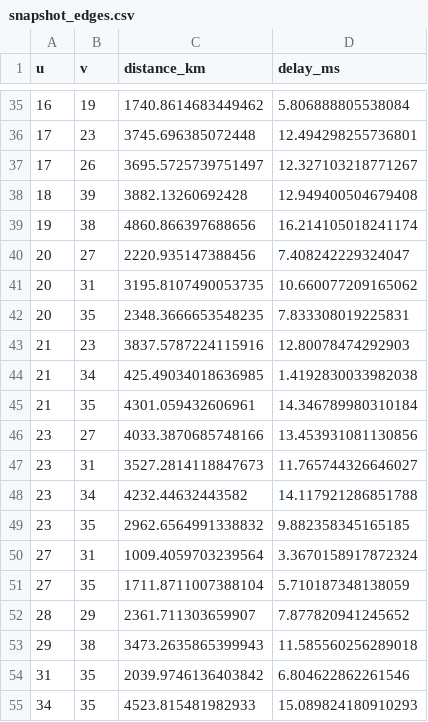
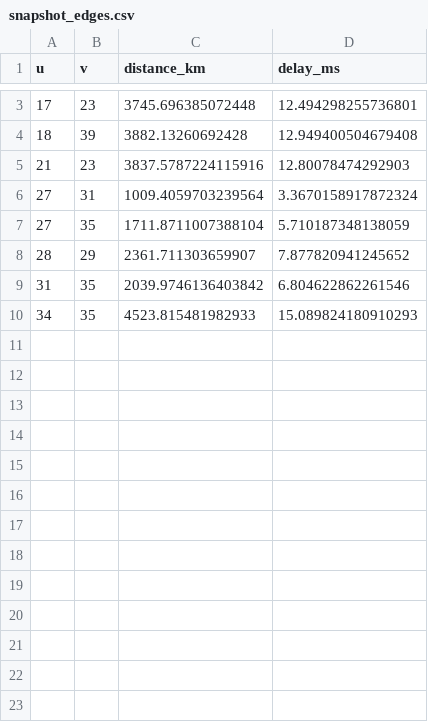
Before and after one commit to jaafarmuk/starlink-fyp, a CSV file: results/snapshot_edges.csv, drawn as a sheet; only a part is shown, gaps mark what is left out; the diff covers the shown part only; the diff names each change by its address in the sheet, - before the commit and + after, or states it on an @@ line.

```diff
--- a/results/snapshot_edges.csv
+++ b/results/snapshot_edges.csv
-row 35: 16 | 19 | 1740.8614683449462 | 5.806888805538084
-row 37: 17 | 26 | 3695.5725739751497 | 12.327103218771267
-row 39: 19 | 38 | 4860.866397688656 | 16.214105018241174
-row 40: 20 | 27 | 2220.935147388456 | 7.408242229324047
-row 41: 20 | 31 | 3195.8107490053735 | 10.660077209165062
-row 42: 20 | 35 | 2348.3666653548235 | 7.833308019225831
-row 44: 21 | 34 | 425.49034018636985 | 1.4192830033982038
-row 45: 21 | 35 | 4301.059432606961 | 14.346789980310184
-row 46: 23 | 27 | 4033.3870685748166 | 13.453931081130856
-row 47: 23 | 31 | 3527.2814118847673 | 11.765744326646027
-row 48: 23 | 34 | 4232.44632443582 | 14.117921286851788
-row 49: 23 | 35 | 2962.6564991338832 | 9.882358345165185
-row 53: 29 | 38 | 3473.2635865399943 | 11.585560256289018
```
Also changed, not shown: 32 removed rows elsewhere in this file, results/snapshot_nodes.csv, 9 other files.
